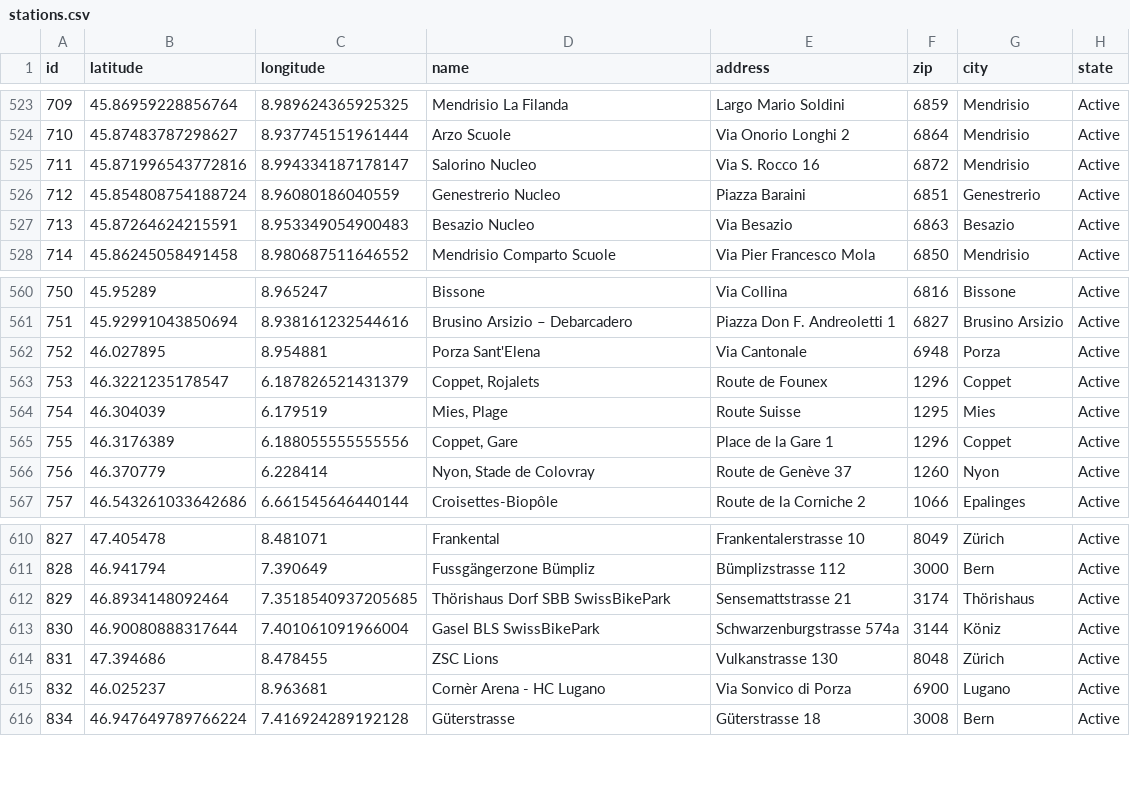
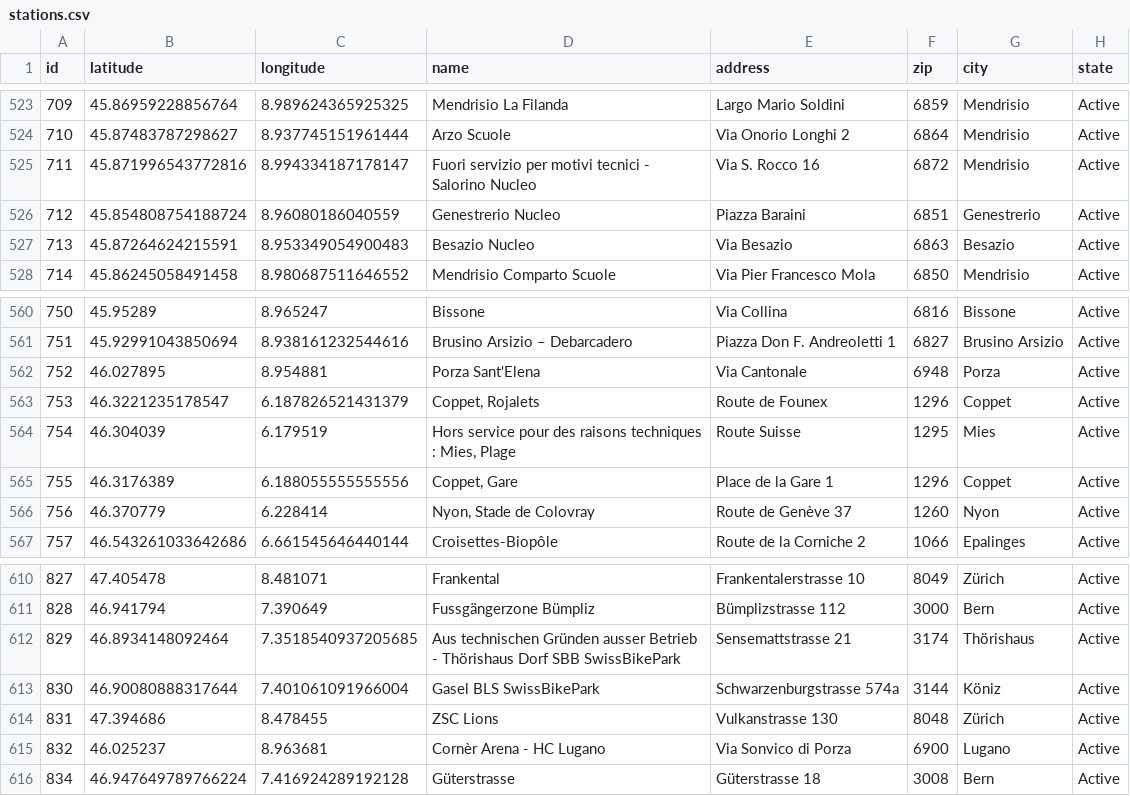
Before and after one commit to misialq/publibike-stations, a CSV file: stations/stations.csv, drawn as a sheet; only a part is shown, gaps mark what is left out; the diff covers the shown part only.

```diff
--- a/stations/stations.csv
+++ b/stations/stations.csv
@@ -524,3 +524,3 @@ id,latitude,longitude,name,address,zip,city,state
 710,45.87483787298627,8.937745151961444,Arzo Scuole,Via Onorio Longhi 2,6864,Mendrisio,Active
-711,45.871996543772816,8.994334187178147,Salorino Nucleo,Via S. Rocco 16,6872,Mendrisio,Active
+711,45.871996543772816,8.994334187178147,Fuori servizio per motivi tecnici - Salorino Nucleo,Via S. Rocco 16,6872,Mendrisio,Active
 712,45.854808754188724,8.96080186040559,Genestrerio Nucleo,Piazza Baraini,6851,Genestrerio,Active
@@ -563,3 +563,3 @@ id,latitude,longitude,name,address,zip,city,state
 753,46.3221235178547,6.187826521431379,"Coppet, Rojalets",Route de Founex,1296,Coppet,Active
-754,46.304039,6.179519,"Mies, Plage",Route Suisse,1295,Mies,Active
+754,46.304039,6.179519,"Hors service pour des raisons techniques : Mies, Plage",Route Suisse,1295,Mies,Active
 755,46.3176389,6.188055555555556,"Coppet, Gare",Place de la Gare 1,1296,Coppet,Active
@@ -611,3 +611,3 @@ id,latitude,longitude,name,address,zip,city,state
 828,46.941794,7.390649,Fussgängerzone Bümpliz,Bümplizstrasse 112,3000,Bern,Active
-829,46.8934148092464,7.3518540937205685,Thörishaus Dorf SBB SwissBikePark,Sensemattstrasse 21,3174,Thörishaus,Active
+829,46.8934148092464,7.3518540937205685,Aus technischen Gründen ausser Betrieb - Thörishaus Dorf SBB SwissBikePark,Sensemattstrasse 21,3174,Thörishaus,Active
 830,46.90080888317644,7.401061091966004,Gasel BLS SwissBikePark,Schwarzenburgstrasse 574a,3144,Köniz,Active
```
Also changed, not shown: 10 edited cells elsewhere in this file.
